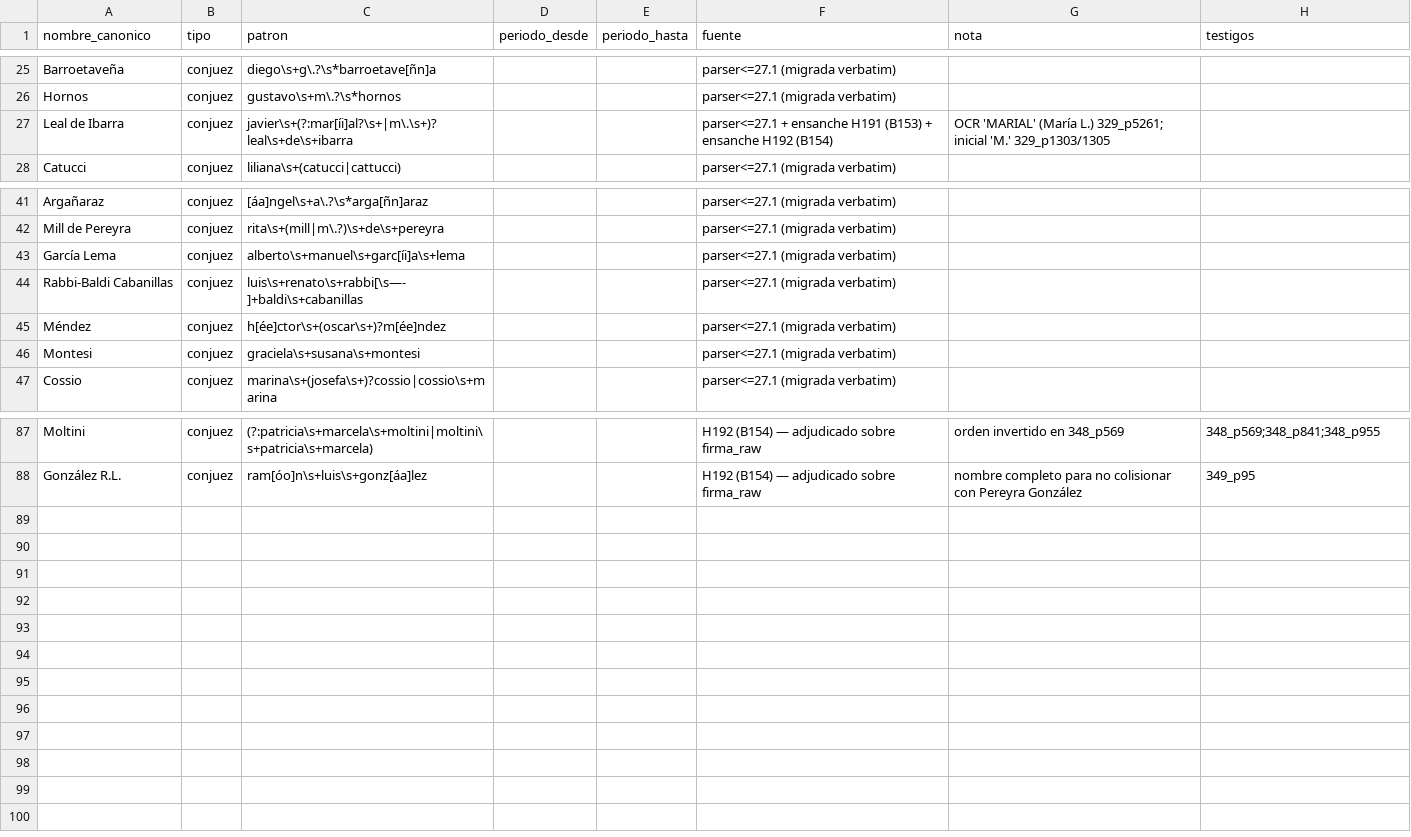
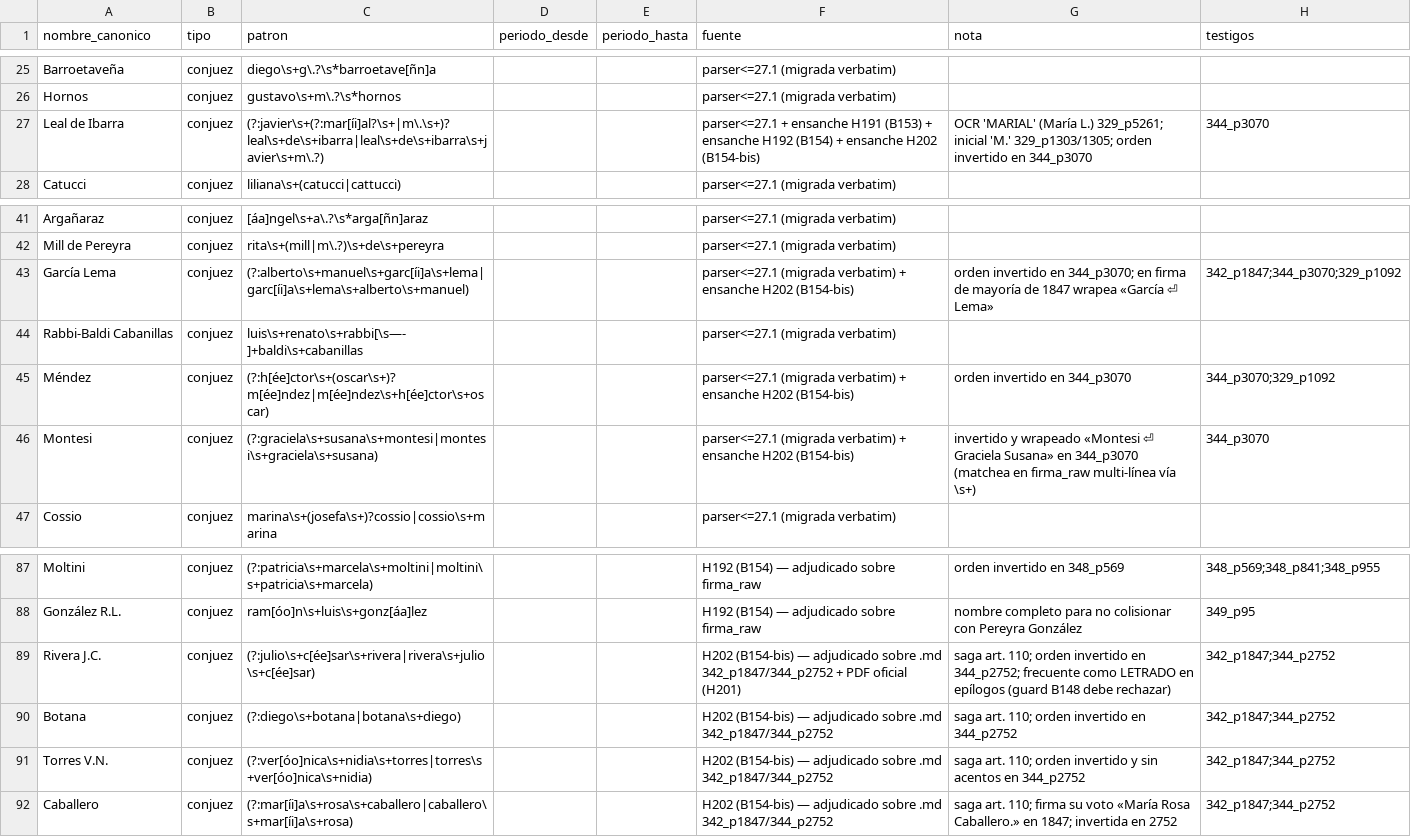
Before and after one commit to guillee1010/corpus-csjn, a CSV file: _meta/jueces/jueces_csjn.csv, drawn as a sheet; only a part is shown, gaps mark what is left out.

Commit message:
B154-bis: conjueces saga art. 110, tabla 87->91 (ciclo de dato, parser v34.0 sin cambio); flip-set {1847,2752,3070}, votos +12, zonas +9, manifest [CLEAN] 64

```diff
--- a/_meta/jueces/jueces_csjn.csv
+++ b/_meta/jueces/jueces_csjn.csv
@@ -26,3 +26,3 @@ Barroetaveña,conjuez,diego\s+g\.?\s*barroetave[ñn]a,,,parser<=27.1 (migrada ve
 Hornos,conjuez,gustavo\s+m\.?\s*hornos,,,parser<=27.1 (migrada verbatim),,
-Leal de Ibarra,conjuez,javier\s+(?:mar[íi]al?\s+|m\.\s+)?leal\s+de\s+ibarra,,,parser<=27.1 + ensanche H191 (B153) + ensanche H192 (B154),OCR 'MARIAL' (María L.) 329_p5261; inicial 'M.' 329_p1303/1305,
+Leal de Ibarra,conjuez,(?:javier\s+(?:mar[íi]al?\s+|m\.\s+)?leal\s+de\s+ibarra|leal\s+de\s+ibarra\s+javier\s+m\.?),,,parser<=27.1 + ensanche H191 (B153) + ensanche H192 (B154) + ensanche H202 (B154-bis),OCR 'MARIAL' (María L.) 329_p5261; inicial 'M.' 329_p1303/1305; orden invertido en 344_p3070,344_p3070
 Catucci,conjuez,liliana\s+(catucci|cattucci),,,parser<=27.1 (migrada verbatim),,
@@ -42,6 +42,6 @@ Argañaraz,conjuez,[áa]ngel\s+a\.?\s*arga[ñn]araz,,,parser<=27.1 (migrada verb
 Mill de Pereyra,conjuez,rita\s+(mill|m\.?)\s+de\s+pereyra,,,parser<=27.1 (migrada verbatim),,
-García Lema,conjuez,alberto\s+manuel\s+garc[íi]a\s+lema,,,parser<=27.1 (migrada verbatim),,
+García Lema,conjuez,(?:alberto\s+manuel\s+garc[íi]a\s+lema|garc[íi]a\s+lema\s+alberto\s+manuel),,,parser<=27.1 (migrada verbatim) + ensanche H202 (B154-bis),orden invertido en 344_p3070; en firma de mayoría de 1847 wrapea «García ⏎ Lema»,342_p1847;344_p3070;329_p1092
 Rabbi-Baldi Cabanillas,conjuez,luis\s+renato\s+rabbi[\s—-]+baldi\s+cabanillas,,,parser<=27.1 (migrada verbatim),,
-Méndez,conjuez,h[ée]ctor\s+(oscar\s+)?m[ée]ndez,,,parser<=27.1 (migrada verbatim),,
-Montesi,conjuez,graciela\s+susana\s+montesi,,,parser<=27.1 (migrada verbatim),,
+Méndez,conjuez,(?:h[ée]ctor\s+(oscar\s+)?m[ée]ndez|m[ée]ndez\s+h[ée]ctor\s+oscar),,,parser<=27.1 (migrada verbatim) + ensanche H202 (B154-bis),orden invertido en 344_p3070,344_p3070;329_p1092
+Montesi,conjuez,(?:graciela\s+susana\s+montesi|montesi\s+graciela\s+susana),,,parser<=27.1 (migrada verbatim) + ensanche H202 (B154-bis),invertido y wrapeado «Montesi ⏎ Graciela Susana» en 344_p3070 (matchea en firma_raw multi-línea vía \s+),344_p3070
 Cossio,conjuez,marina\s+(josefa\s+)?cossio|cossio\s+marina,,,parser<=27.1 (migrada verbatim),,
@@ -88 +88,5 @@ Moltini,conjuez,(?:patricia\s+marcela\s+moltini|moltini\s+patricia\s+marcela),,,
 González R.L.,conjuez,ram[óo]n\s+luis\s+gonz[áa]lez,,,H192 (B154) — adjudicado sobre firma_raw,nombre completo para no colisionar con Pereyra González,349_p95
+Rivera J.C.,conjuez,(?:julio\s+c[ée]sar\s+rivera|rivera\s+julio\s+c[ée]sar),,,H202 (B154-bis) — adjudicado sobre .md 342_p1847/344_p2752 + PDF oficial (H201),saga art. 110; orden invertido en 344_p2752; frecuente como LETRADO en epílogos (guard B148 debe rechazar),342_p1847;344_p2752
+Botana,conjuez,(?:diego\s+botana|botana\s+diego),,,H202 (B154-bis) — adjudicado sobre .md 342_p1847/344_p2752,saga art. 110; orden invertido en 344_p2752,342_p1847;344_p2752
+Torres V.N.,conjuez,(?:ver[óo]nica\s+nidia\s+torres|torres\s+ver[óo]nica\s+nidia),,,H202 (B154-bis) — adjudicado sobre .md 342_p1847/344_p2752,saga art. 110; orden invertido y sin acentos en 344_p2752,342_p1847;344_p2752
+Caballero,conjuez,(?:mar[íi]a\s+rosa\s+caballero|caballero\s+mar[íi]a\s+rosa),,,H202 (B154-bis) — adjudicado sobre .md 342_p1847/344_p2752,saga art. 110; firma su voto «María Rosa Caballero.» en 1847; invertida en 2752,342_p1847;344_p2752
```
Also changed, not shown: 6 other files.
